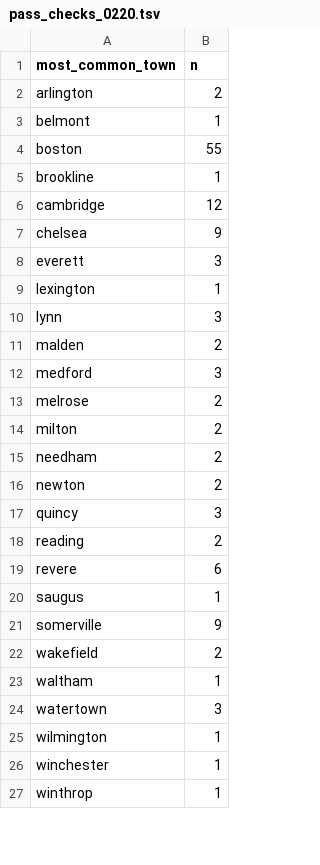
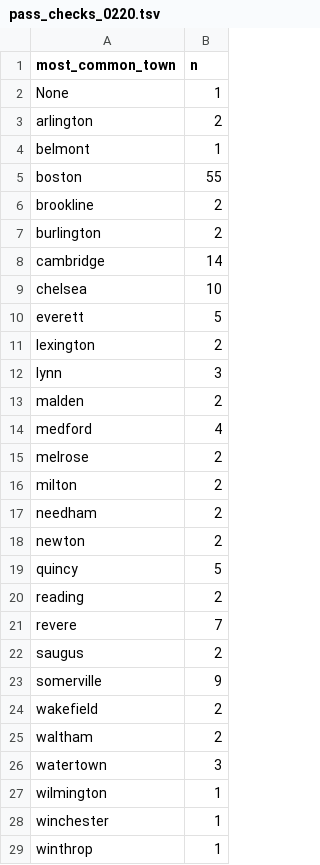
Before and after one commit to cmilando/acresNLP, a TSV file: pass_checks_0220.tsv, drawn as a sheet; only a part is shown; the diff covers the shown part only.

```diff
--- a/pass_checks_0220.tsv
+++ b/pass_checks_0220.tsv
@@ -1,2 +1,3 @@
 most_common_town	n
+None	1
 arlington	2
@@ -4,10 +5,11 @@ belmont	1
 boston	55
-brookline	1
-cambridge	12
-chelsea	9
-everett	3
-lexington	1
+brookline	2
+burlington	2
+cambridge	14
+chelsea	10
+everett	5
+lexington	2
 lynn	3
 malden	2
-medford	3
+medford	4
 melrose	2
@@ -16,9 +18,9 @@ needham	2
 newton	2
-quincy	3
+quincy	5
 reading	2
-revere	6
-saugus	1
+revere	7
+saugus	2
 somerville	9
 wakefield	2
-waltham	1
+waltham	2
 watertown	3
```
Also changed, not shown: 1 edited cell elsewhere in this file, combined_table_v8_final.tsv, 2 other files.
